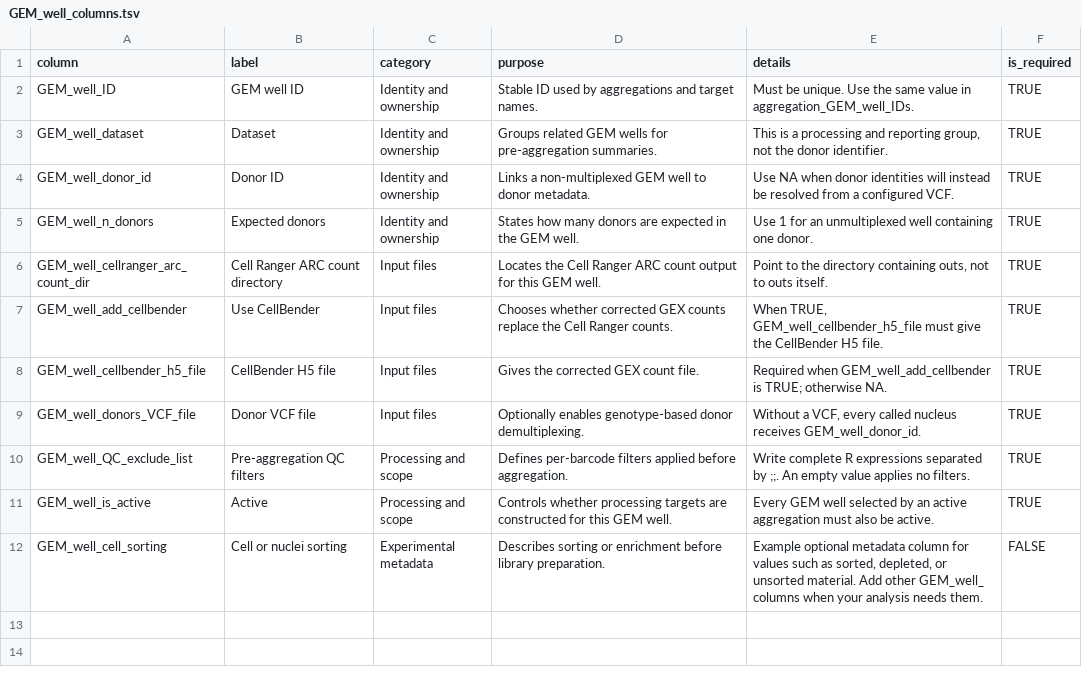
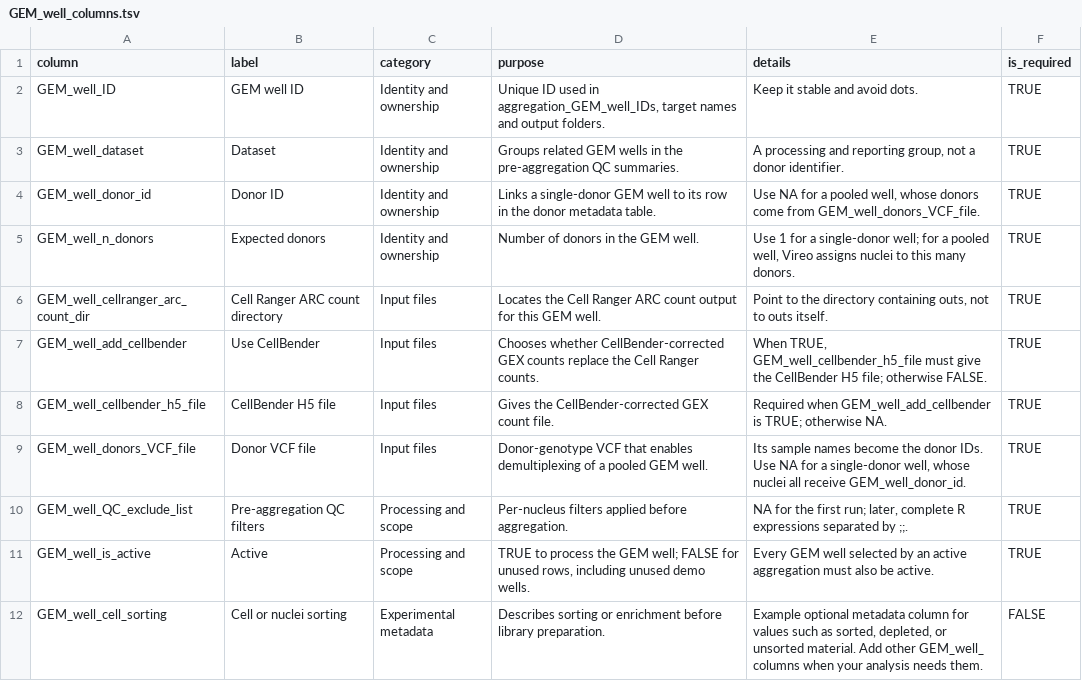
Before and after one commit to koefoeden/multiomeR, a TSV file: website/data/GEM_well_columns.tsv, drawn as a sheet.

Commit message:
Align the GEM well, donor and aggregation reference pages
The three configuration pages had different layouts, repeated facts
found elsewhere with diverging wording, and left out how pooled GEM
wells get their donors. Each page now names the running-guide step that
uses its file and follows one order: columns or keys, the rules checked
and when, the QC filters revised after review, and the public example.

The GEM well column table is generated from the dictionary behind the
example table's tooltips, so both describe the columns identically. A
new section explains that only a donor-genotype VCF enables
demultiplexing, that the VCF sample names become donor IDs, and how to
remove Vireo doublets with a QC filter. Both filter sections point to
the metrics QC_metric_manifest.tsv lists per checkpoint. The donor page
says where donor variables are used and shows the demo's table, now part
of the public-defaults snapshot. The aggregation page starts from the
template as the running guide does, drops a maintainer note that
validation/README.md already covers, and links the parameter browser
directly. The planning and troubleshooting pages link to these sections
instead of repeating them, and the target-naming list drops dataset
suffixes, which no target uses.

non_target_breaking

Adapted-from-private-commit: 4bf8446

```diff
--- a/website/data/GEM_well_columns.tsv
+++ b/website/data/GEM_well_columns.tsv
@@ -1,12 +1,12 @@
 column	label	category	purpose	details	is_required
-GEM_well_ID	GEM well ID	Identity and ownership	Stable ID used by aggregations and target names.	Must be unique. Use the same value in aggregation_GEM_well_IDs.	TRUE
-GEM_well_dataset	Dataset	Identity and ownership	Groups related GEM wells for pre-aggregation summaries.	This is a processing and reporting group, not the donor identifier.	TRUE
-GEM_well_donor_id	Donor ID	Identity and ownership	Links a non-multiplexed GEM well to donor metadata.	Use NA when donor identities will instead be resolved from a configured VCF.	TRUE
-GEM_well_n_donors	Expected donors	Identity and ownership	States how many donors are expected in the GEM well.	Use 1 for an unmultiplexed well containing one donor.	TRUE
+GEM_well_ID	GEM well ID	Identity and ownership	Unique ID used in aggregation_GEM_well_IDs, target names and output folders.	Keep it stable and avoid dots.	TRUE
+GEM_well_dataset	Dataset	Identity and ownership	Groups related GEM wells in the pre-aggregation QC summaries.	A processing and reporting group, not a donor identifier.	TRUE
+GEM_well_donor_id	Donor ID	Identity and ownership	Links a single-donor GEM well to its row in the donor metadata table.	Use NA for a pooled well, whose donors come from GEM_well_donors_VCF_file.	TRUE
+GEM_well_n_donors	Expected donors	Identity and ownership	Number of donors in the GEM well.	Use 1 for a single-donor well; for a pooled well, Vireo assigns nuclei to this many donors.	TRUE
 GEM_well_cellranger_arc_count_dir	Cell Ranger ARC count directory	Input files	Locates the Cell Ranger ARC count output for this GEM well.	Point to the directory containing outs, not to outs itself.	TRUE
-GEM_well_add_cellbender	Use CellBender	Input files	Chooses whether corrected GEX counts replace the Cell Ranger counts.	When TRUE, GEM_well_cellbender_h5_file must give the CellBender H5 file.	TRUE
-GEM_well_cellbender_h5_file	CellBender H5 file	Input files	Gives the corrected GEX count file.	Required when GEM_well_add_cellbender is TRUE; otherwise NA.	TRUE
-GEM_well_donors_VCF_file	Donor VCF file	Input files	Optionally enables genotype-based donor demultiplexing.	Without a VCF, every called nucleus receives GEM_well_donor_id.	TRUE
-GEM_well_QC_exclude_list	Pre-aggregation QC filters	Processing and scope	Defines per-barcode filters applied before aggregation.	Write complete R expressions separated by ;;. An empty value applies no filters.	TRUE
-GEM_well_is_active	Active	Processing and scope	Controls whether processing targets are constructed for this GEM well.	Every GEM well selected by an active aggregation must also be active.	TRUE
+GEM_well_add_cellbender	Use CellBender	Input files	Chooses whether CellBender-corrected GEX counts replace the Cell Ranger counts.	When TRUE, GEM_well_cellbender_h5_file must give the CellBender H5 file; otherwise FALSE.	TRUE
+GEM_well_cellbender_h5_file	CellBender H5 file	Input files	Gives the CellBender-corrected GEX count file.	Required when GEM_well_add_cellbender is TRUE; otherwise NA.	TRUE
+GEM_well_donors_VCF_file	Donor VCF file	Input files	Donor-genotype VCF that enables demultiplexing of a pooled GEM well.	Its sample names become the donor IDs. Use NA for a single-donor well, whose nuclei all receive GEM_well_donor_id.	TRUE
+GEM_well_QC_exclude_list	Pre-aggregation QC filters	Processing and scope	Per-nucleus filters applied before aggregation.	NA for the first run; later, complete R expressions separated by ;;.	TRUE
+GEM_well_is_active	Active	Processing and scope	TRUE to process the GEM well; FALSE for unused rows, including unused demo wells.	Every GEM well selected by an active aggregation must also be active.	TRUE
 GEM_well_cell_sorting	Cell or nuclei sorting	Experimental metadata	Describes sorting or enrichment before library preparation.	Example optional metadata column for values such as sorted, depleted, or unsorted material. Add other GEM_well_ columns when your analysis needs them.	FALSE
```
Also changed, not shown: 12 other files.
